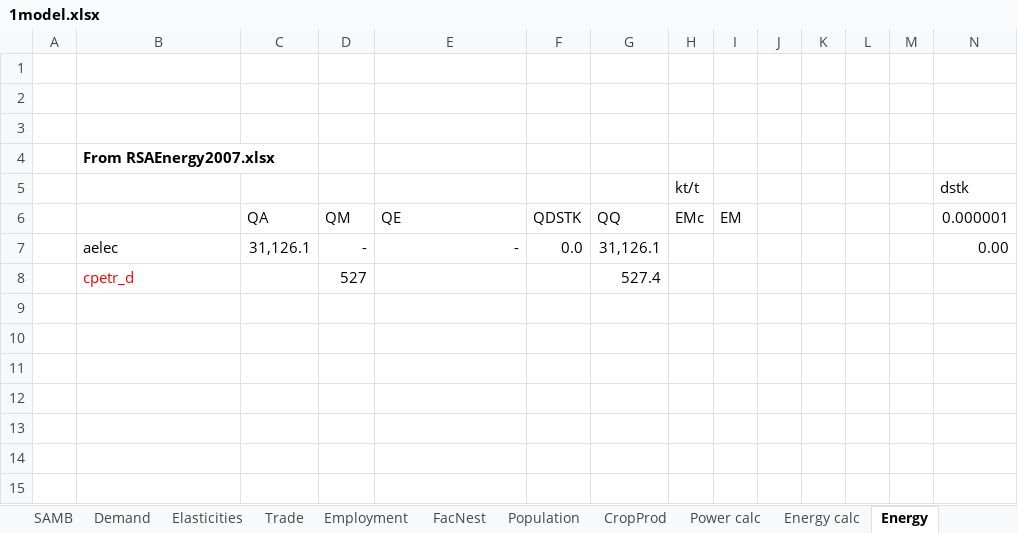
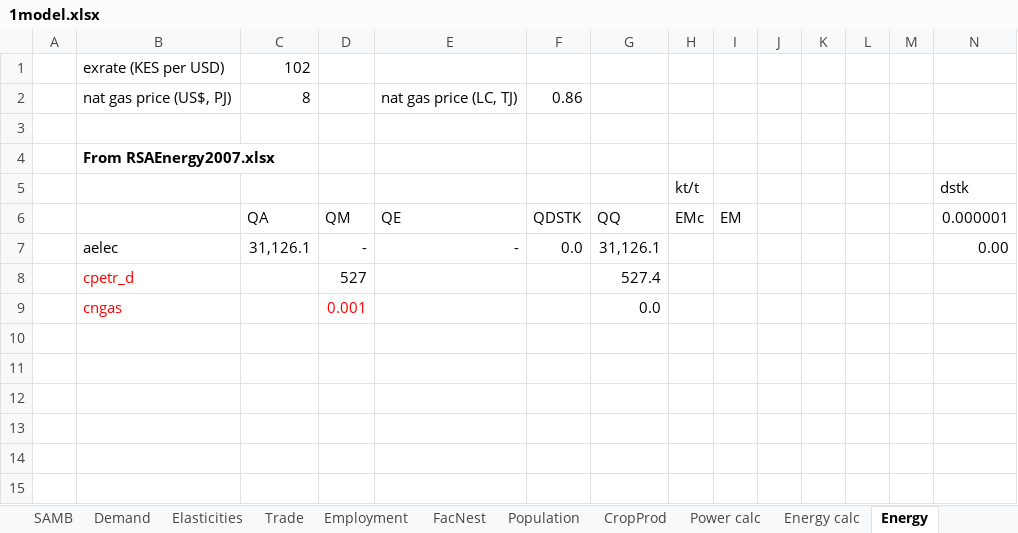
Before and after one commit to alisonERC/KENTIMGE, an Excel workbook: CGE/1model.xlsx, sheet Energy, drawn as a sheet; only a part is shown; values as stored, in another font and other column widths than the file's, no borders; rows hold the shown columns only; the diff names each change by its address in the sheet, - before the commit and + after, or states it on an @@ line.

```diff
--- a/CGE/1model.xlsx (sheet Energy)
+++ b/CGE/1model.xlsx (sheet Energy)
-row 1: (empty)
+row 1:  | exrate (KES per USD) | 102
-row 2: (empty)
+row 2:  | nat gas price (US$, PJ) | 8 |  | nat gas price (LC, TJ) | 0.86
-B9: (empty)
+B9: cngas
-D9: (empty)
+D9: 0.001
-G9: (empty)
+G9: 0.0
```
Also changed, not shown: sheet Employment, sheet SAMB, sheet Elasticities, 8 other files.
